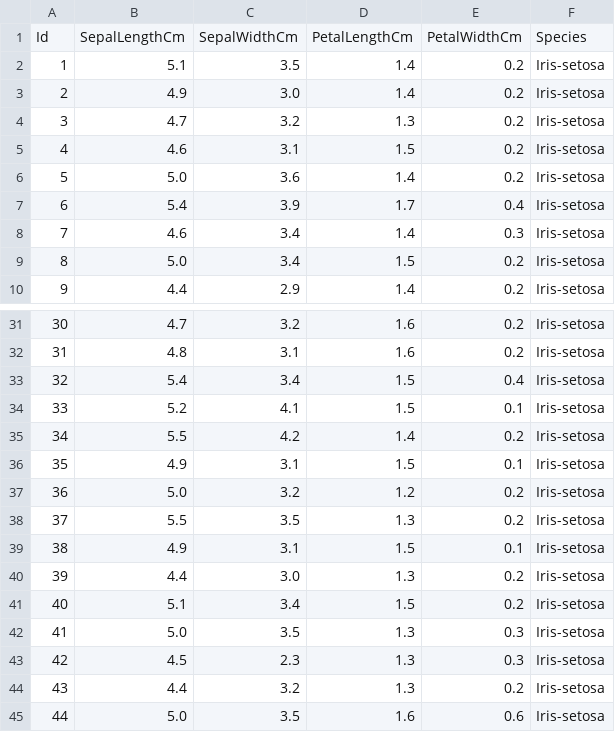
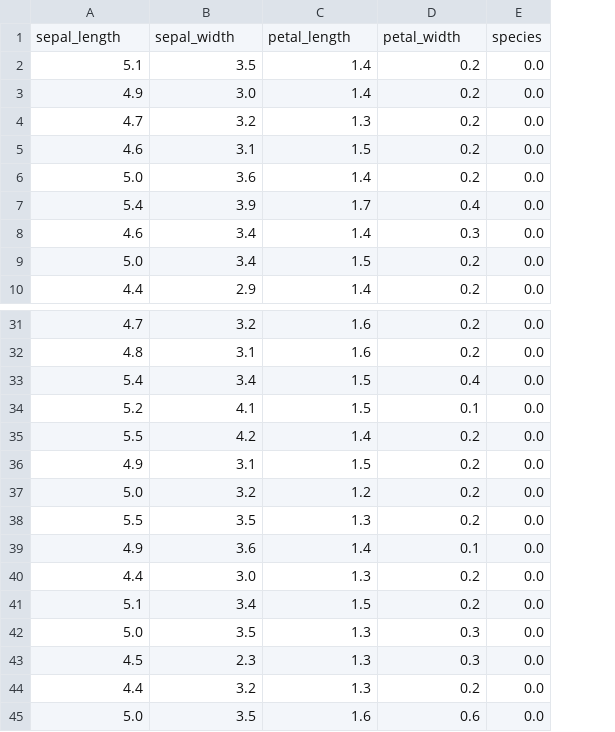
Before and after one commit to Benzene23/my_first_project, a CSV file: Iris.csv, drawn as a sheet; only a part is shown, gaps mark what is left out; removed rows and columns are numbered as before the commit, all else as after; the diff names each change by its address in the sheet, - before the commit and + after, or states it on an @@ line.

```diff
--- a/Iris.csv
+++ b/Iris.csv
-column A, rows 2-10: 1 | 2 | 3 | 4 | 5 | 6 | 7 | 8 | 9; rows 31-45: 30 | 31 | 32 | 33 | 34 | 35 | 36 | 37 | 38 | 39 | 40 | 41 | 42 | 43 | 44
-column F, rows 2-10: all Iris-setosa; rows 31-45: all Iris-setosa
+column E, rows 2-10: all 0.0; rows 31-45: all 0.0
-row 1: Id | SepalLengthCm | SepalWidthCm | PetalLengthCm | PetalWidthCm | Species
+row 1: sepal_length | sepal_width | petal_length | petal_width | species
-D36: 0.1
+D36: 0.2
-B39: 3.1
+B39: 3.6
-C39: 1.5
+C39: 1.4
```
Also changed, not shown: 3 other files.
